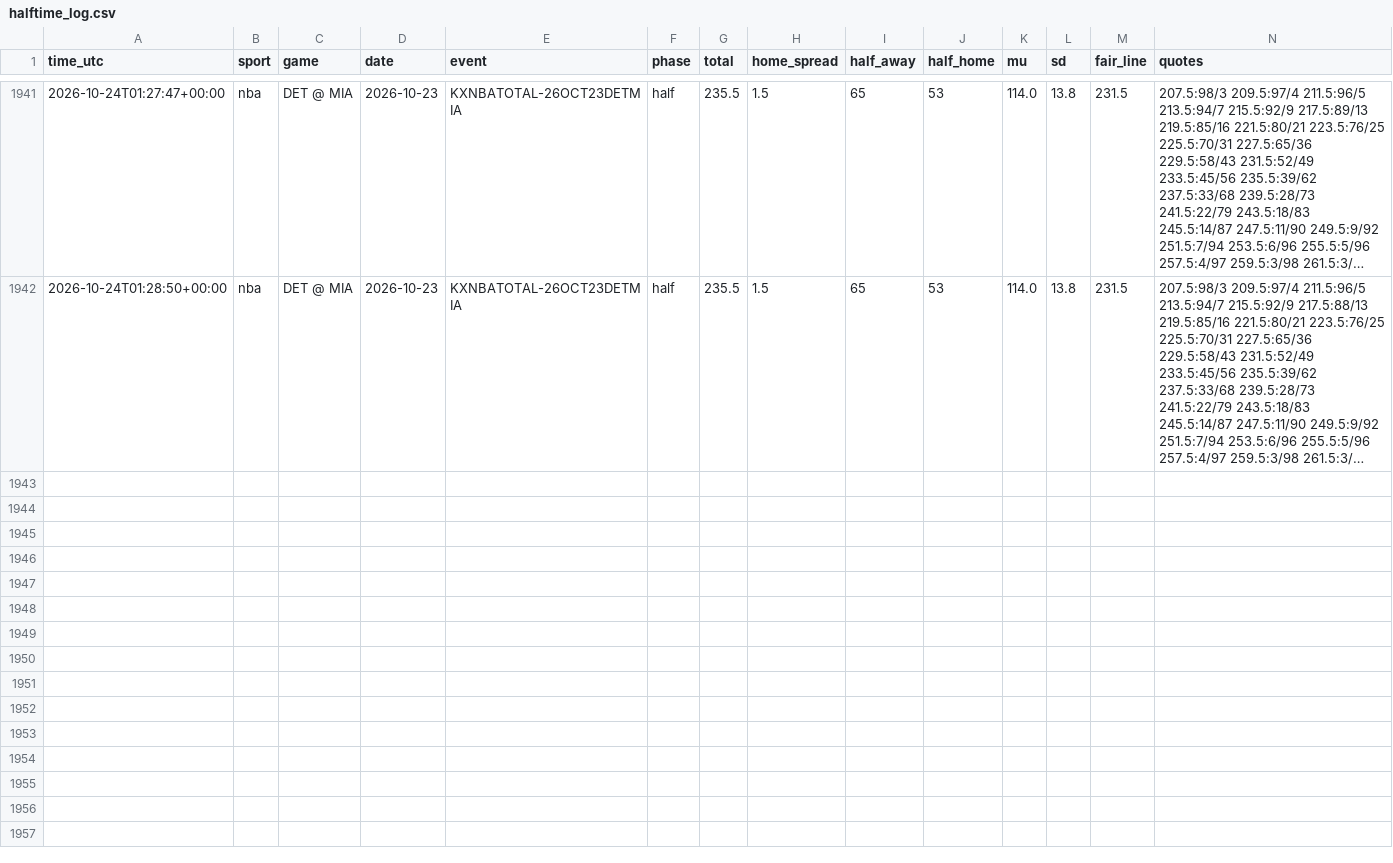
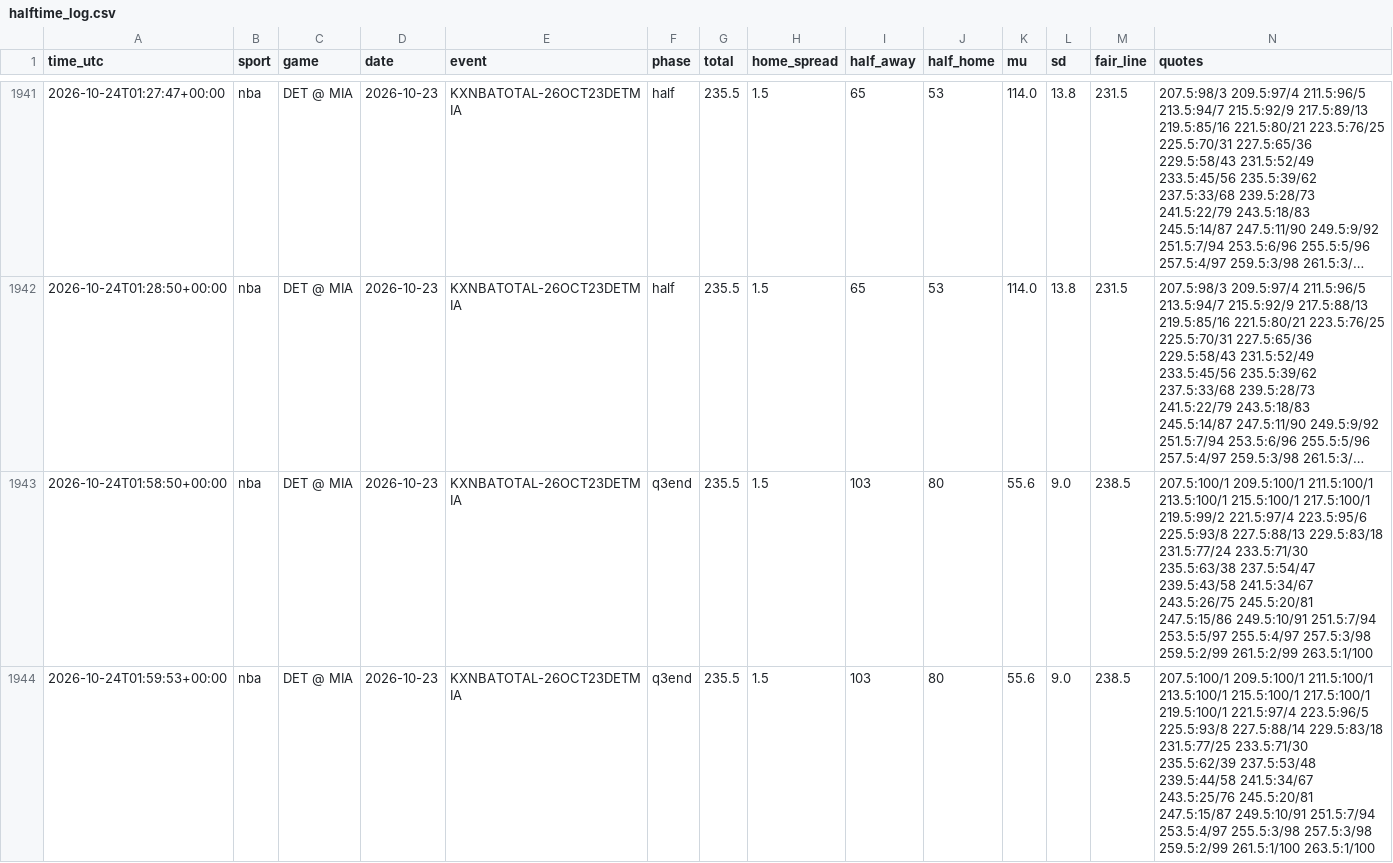
Before and after one commit to fouronetrue/halftime-desk, a CSV file: log/halftime_log.csv, drawn as a sheet; only a part is shown, gaps mark what is left out; long unchanged cells end in …; rows hold the shown columns only; the diff covers the shown part only; the diff names each change by its address in the sheet, - before the commit and + after, or states it on an @@ line.

```diff
--- a/log/halftime_log.csv
+++ b/log/halftime_log.csv
+row 1943: 2026-10-24T01:58:50+00:00 | nba | DET @ MIA | 2026-10-23 | KXNBATOTAL-26OCT23DETMIA | q3end | 235.5 | 1.5 | 103 | 80 | 55.6 | 9.0 | 238.5 | 207.5:100/1 209.5:100/1 211.5:100/1 213.5:100/1 215.5:100/1 217.5:100/1 219.5:99/2 221.5:97/4 223.5:95/6 225.5:93/8 227.5:88/13 229.5:83/18 231.5:77/24 233.5:71/30 235.5:63/38 237.5:54/47 239.5:43/58 241.5:34/67 243.5:26/75 245.5:20/81 247.5:15/86 249.5:10/91 251.5:7/94 253.5:5/97 255.5:4/97 257.5:3/98 259.5:2/99 261.5:2/99 263.5:1/100
+row 1944: 2026-10-24T01:59:53+00:00 | nba | DET @ MIA | 2026-10-23 | KXNBATOTAL-26OCT23DETMIA | q3end | 235.5 | 1.5 | 103 | 80 | 55.6 | 9.0 | 238.5 | 207.5:100/1 209.5:100/1 211.5:100/1 213.5:100/1 215.5:100/1 217.5:100/1 219.5:100/1 221.5:97/4 223.5:96/5 225.5:93/8 227.5:88/14 229.5:83/18 231.5:77/25 233.5:71/30 235.5:62/39 237.5:53/48 239.5:44/58 241.5:34/67 243.5:25/76 245.5:20/81 247.5:15/87 249.5:10/91 251.5:7/94 253.5:4/97 255.5:3/98 257.5:3/98 259.5:2/99 261.5:1/100 263.5:1/100
```
Also changed, not shown: 5 added rows elsewhere in this file, log/results.csv, 1 other file.
